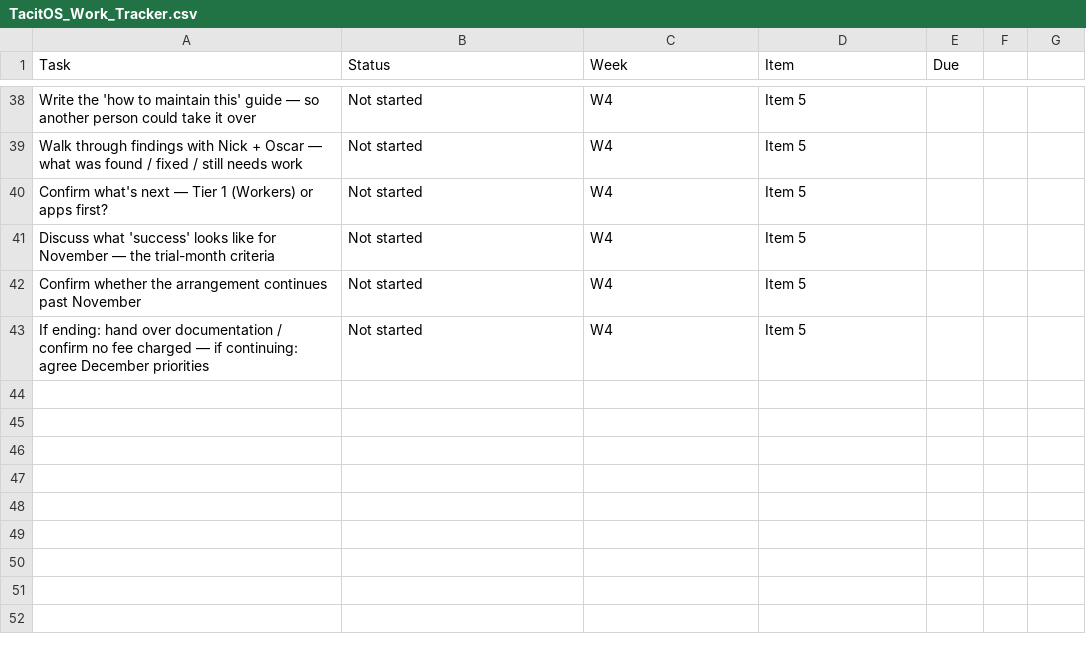
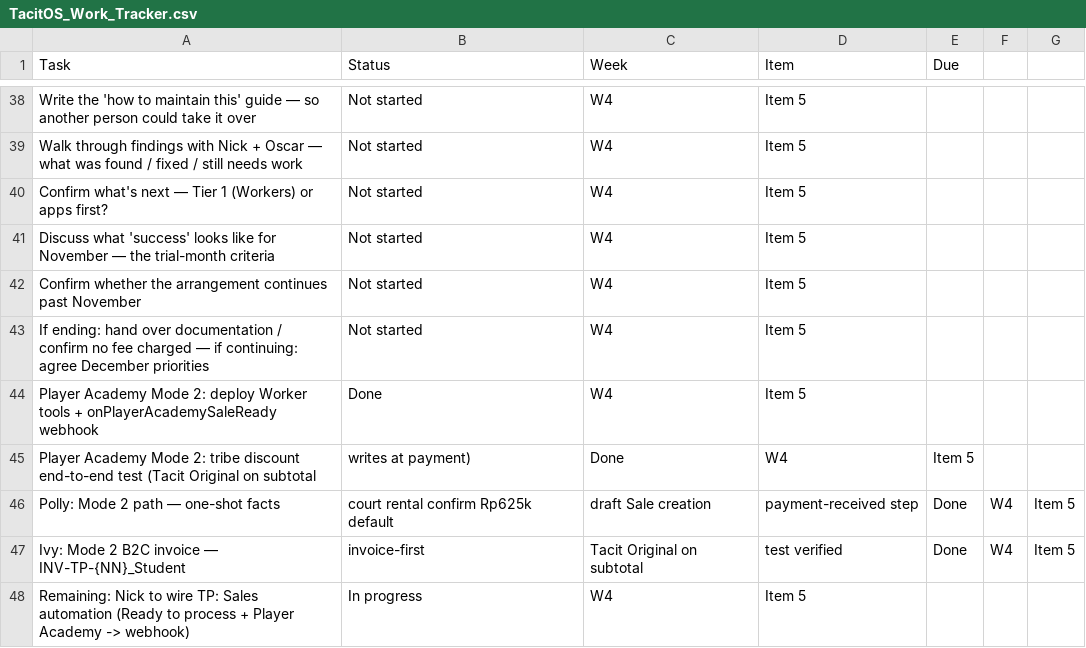
Before and after one commit to hellotacitpadel/TacitPadelOS, a CSV file: TacitOS_Work_Tracker.csv, drawn as a sheet; only a part is shown, gaps mark what is left out; the diff names each change by its address in the sheet, - before the commit and + after, or states it on an @@ line.

Commit message:
chore: update work tracker doc

```diff
--- a/TacitOS_Work_Tracker.csv
+++ b/TacitOS_Work_Tracker.csv
+row 44: Player Academy Mode 2: deploy Worker tools + onPlayerAcademySaleReady webhook | Done | W4 | Item 5
+row 45: Player Academy Mode 2: tribe discount end-to-end test (Tacit Original on subtotal | writes at payment) | Done | W4 | Item 5
+row 46: Polly: Mode 2 path — one-shot facts | court rental confirm Rp625k default | draft Sale creation | payment-received step | Done | W4 | Item 5
+row 47: Ivy: Mode 2 B2C invoice — INV-TP-{NN}_Student | invoice-first | Tacit Original on subtotal | test verified | Done | W4 | Item 5
+row 48: Remaining: Nick to wire TP: Sales automation (Ready to process + Player Academy -> webhook) | In progress | W4 | Item 5
```
